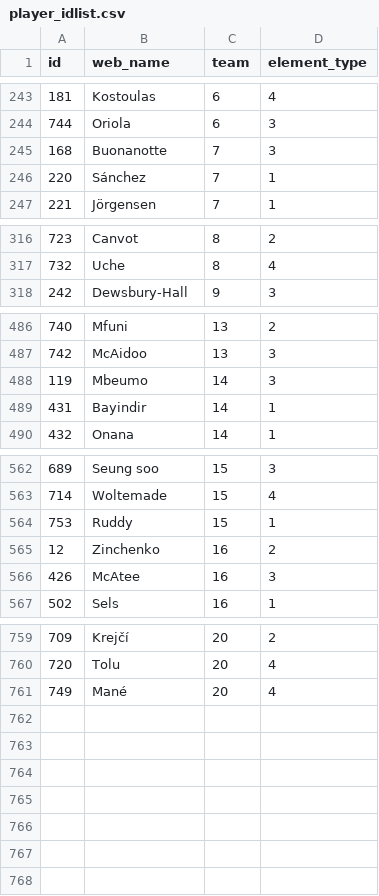
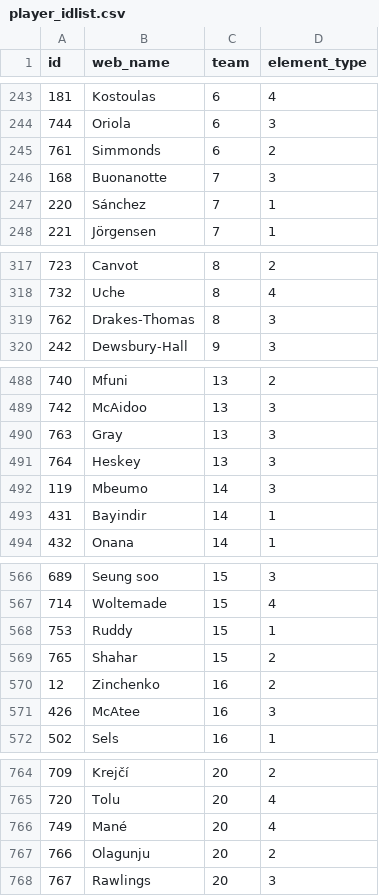
Before and after one commit to Schwetche/fpl_project, a CSV file: data/player_idlist.csv, drawn as a sheet; only a part is shown, gaps mark what is left out.

```diff
--- a/data/player_idlist.csv
+++ b/data/player_idlist.csv
@@ -244,2 +244,3 @@ id,web_name,team,element_type
 744,Oriola,6,3
+761,Simmonds,6,2
 168,Buonanotte,7,3
@@ -317,2 +318,3 @@ id,web_name,team,element_type
 732,Uche,8,4
+762,Drakes-Thomas,8,3
 242,Dewsbury-Hall,9,3
@@ -487,2 +489,4 @@ id,web_name,team,element_type
 742,McAidoo,13,3
+763,Gray,13,3
+764,Heskey,13,3
 119,Mbeumo,14,3
@@ -564,2 +568,3 @@ id,web_name,team,element_type
 753,Ruddy,15,1
+765,Shahar,15,2
 12,Zinchenko,16,2
@@ -761 +766,3 @@ id,web_name,team,element_type
 749,Mané,20,4
+766,Olagunju,20,2
+767,Rawlings,20,3
```
Also changed, not shown: data/cleaned_players.csv, data/deadlines.csv, 19 other files.
